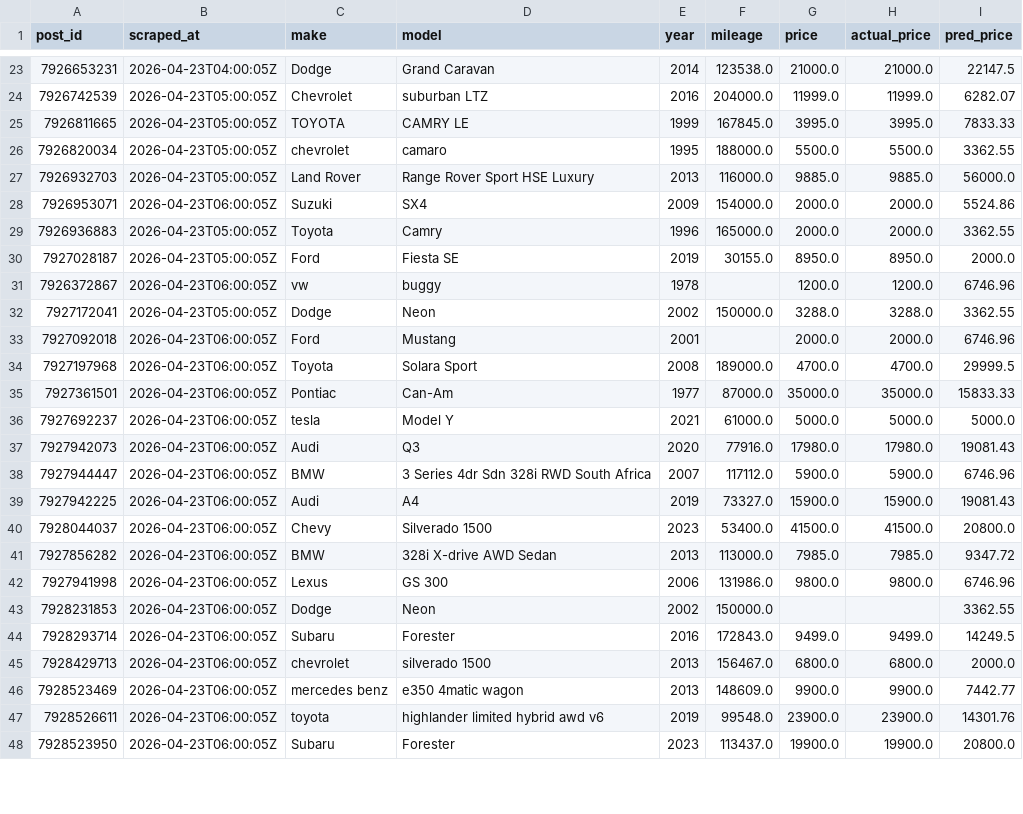
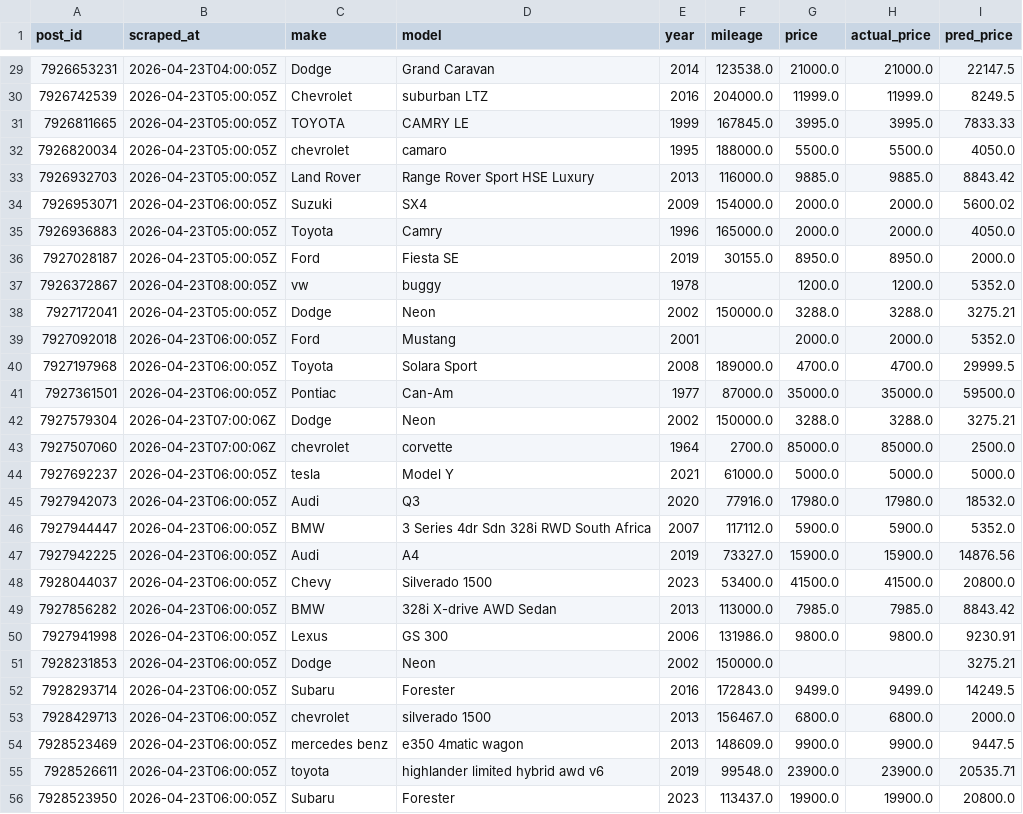
Before and after one commit to OPIM5512-ftg25004/myscrapers-gk, a CSV file: results/preds.csv, drawn as a sheet; only a part is shown, gaps mark what is left out; the diff covers the shown part only.

```diff
--- a/results/preds.csv
+++ b/results/preds.csv
@@ -23,26 +29,28 @@ post_id,scraped_at,make,model,year,mileage,price,actual_price,pred_price
 7926653231,2026-04-23T04:00:05Z,Dodge,Grand Caravan,2014,123538.0,21000.0,21000.0,22147.5
-7926742539,2026-04-23T05:00:05Z,Chevrolet,suburban LTZ,2016,204000.0,11999.0,11999.0,6282.07
+7926742539,2026-04-23T05:00:05Z,Chevrolet,suburban LTZ,2016,204000.0,11999.0,11999.0,8249.5
 7926811665,2026-04-23T05:00:05Z,TOYOTA,CAMRY LE,1999,167845.0,3995.0,3995.0,7833.33
-7926820034,2026-04-23T05:00:05Z,chevrolet,camaro,1995,188000.0,5500.0,5500.0,3362.55
-7926932703,2026-04-23T05:00:05Z,Land Rover,Range Rover Sport HSE Luxury,2013,116000.0,9885.0,9885.0,56000.0
-7926953071,2026-04-23T06:00:05Z,Suzuki,SX4,2009,154000.0,2000.0,2000.0,5524.86
-7926936883,2026-04-23T05:00:05Z,Toyota,Camry,1996,165000.0,2000.0,2000.0,3362.55
+7926820034,2026-04-23T05:00:05Z,chevrolet,camaro,1995,188000.0,5500.0,5500.0,4050.0
+7926932703,2026-04-23T05:00:05Z,Land Rover,Range Rover Sport HSE Luxury,2013,116000.0,9885.0,9885.0,8843.42
+7926953071,2026-04-23T06:00:05Z,Suzuki,SX4,2009,154000.0,2000.0,2000.0,5600.02
+7926936883,2026-04-23T05:00:05Z,Toyota,Camry,1996,165000.0,2000.0,2000.0,4050.0
 7927028187,2026-04-23T05:00:05Z,Ford,Fiesta SE,2019,30155.0,8950.0,8950.0,2000.0
-7926372867,2026-04-23T06:00:05Z,vw,buggy,1978,,1200.0,1200.0,6746.96
-7927172041,2026-04-23T05:00:05Z,Dodge,Neon,2002,150000.0,3288.0,3288.0,3362.55
-7927092018,2026-04-23T06:00:05Z,Ford,Mustang,2001,,2000.0,2000.0,6746.96
+7926372867,2026-04-23T08:00:05Z,vw,buggy,1978,,1200.0,1200.0,5352.0
+7927172041,2026-04-23T05:00:05Z,Dodge,Neon,2002,150000.0,3288.0,3288.0,3275.21
+7927092018,2026-04-23T06:00:05Z,Ford,Mustang,2001,,2000.0,2000.0,5352.0
 7927197968,2026-04-23T06:00:05Z,Toyota,Solara Sport,2008,189000.0,4700.0,4700.0,29999.5
-7927361501,2026-04-23T06:00:05Z,Pontiac,Can-Am,1977,87000.0,35000.0,35000.0,15833.33
+7927361501,2026-04-23T06:00:05Z,Pontiac,Can-Am,1977,87000.0,35000.0,35000.0,59500.0
+7927579304,2026-04-23T07:00:06Z,Dodge,Neon,2002,150000.0,3288.0,3288.0,3275.21
+7927507060,2026-04-23T07:00:06Z,chevrolet,corvette,1964,2700.0,85000.0,85000.0,2500.0
 7927692237,2026-04-23T06:00:05Z,tesla,Model Y,2021,61000.0,5000.0,5000.0,5000.0
-7927942073,2026-04-23T06:00:05Z,Audi,Q3,2020,77916.0,17980.0,17980.0,19081.43
-7927944447,2026-04-23T06:00:05Z,BMW,3 Series 4dr Sdn 328i RWD South Africa,2007,117112.0,5900.0,5900.0,6746.96
-7927942225,2026-04-23T06:00:05Z,Audi,A4,2019,73327.0,15900.0,15900.0,19081.43
+7927942073,2026-04-23T06:00:05Z,Audi,Q3,2020,77916.0,17980.0,17980.0,18532.0
+7927944447,2026-04-23T06:00:05Z,BMW,3 Series 4dr Sdn 328i RWD South Africa,2007,117112.0,5900.0,5900.0,5352.0
+7927942225,2026-04-23T06:00:05Z,Audi,A4,2019,73327.0,15900.0,15900.0,14876.56
 7928044037,2026-04-23T06:00:05Z,Chevy,Silverado 1500,2023,53400.0,41500.0,41500.0,20800.0
-7927856282,2026-04-23T06:00:05Z,BMW,328i X-drive AWD Sedan,2013,113000.0,7985.0,7985.0,9347.72
-7927941998,2026-04-23T06:00:05Z,Lexus,GS 300,2006,131986.0,9800.0,9800.0,6746.96
-7928231853,2026-04-23T06:00:05Z,Dodge,Neon,2002,150000.0,,,3362.55
+7927856282,2026-04-23T06:00:05Z,BMW,328i X-drive AWD Sedan,2013,113000.0,7985.0,7985.0,8843.42
+7927941998,2026-04-23T06:00:05Z,Lexus,GS 300,2006,131986.0,9800.0,9800.0,9230.91
+7928231853,2026-04-23T06:00:05Z,Dodge,Neon,2002,150000.0,,,3275.21
 7928293714,2026-04-23T06:00:05Z,Subaru,Forester,2016,172843.0,9499.0,9499.0,14249.5
 7928429713,2026-04-23T06:00:05Z,chevrolet,silverado 1500,2013,156467.0,6800.0,6800.0,2000.0
-7928523469,2026-04-23T06:00:05Z,mercedes benz,e350 4matic wagon,2013,148609.0,9900.0,9900.0,7442.77
-7928526611,2026-04-23T06:00:05Z,toyota,highlander limited hybrid awd v6,2019,99548.0,23900.0,23900.0,14301.76
+7928523469,2026-04-23T06:00:05Z,mercedes benz,e350 4matic wagon,2013,148609.0,9900.0,9900.0,9447.5
+7928526611,2026-04-23T06:00:05Z,toyota,highlander limited hybrid awd v6,2019,99548.0,23900.0,23900.0,20535.71
 7928523950,2026-04-23T06:00:05Z,Subaru,Forester,2023,113437.0,19900.0,19900.0,20800.0
```
Also changed, not shown: 6 added rows and 25 edited cells elsewhere in this file, results/importance.csv.
